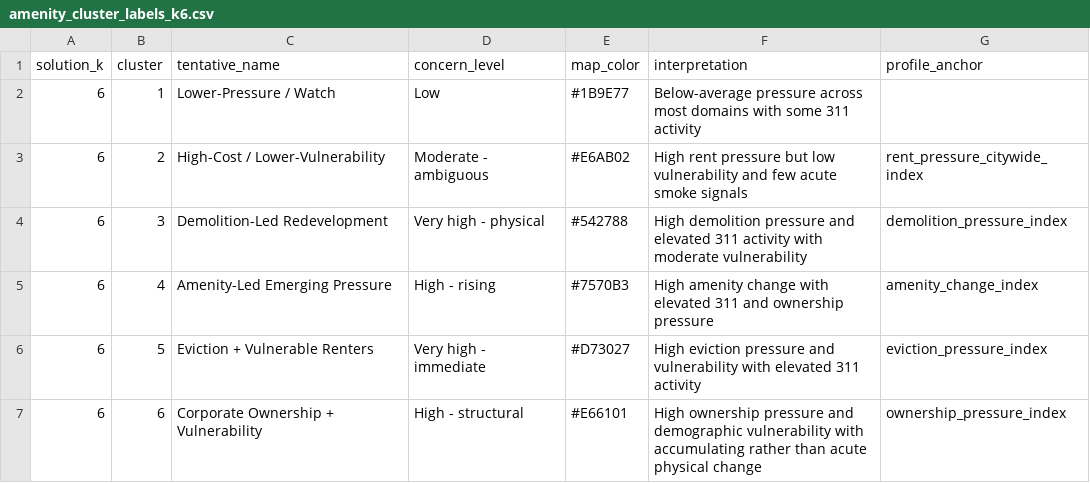
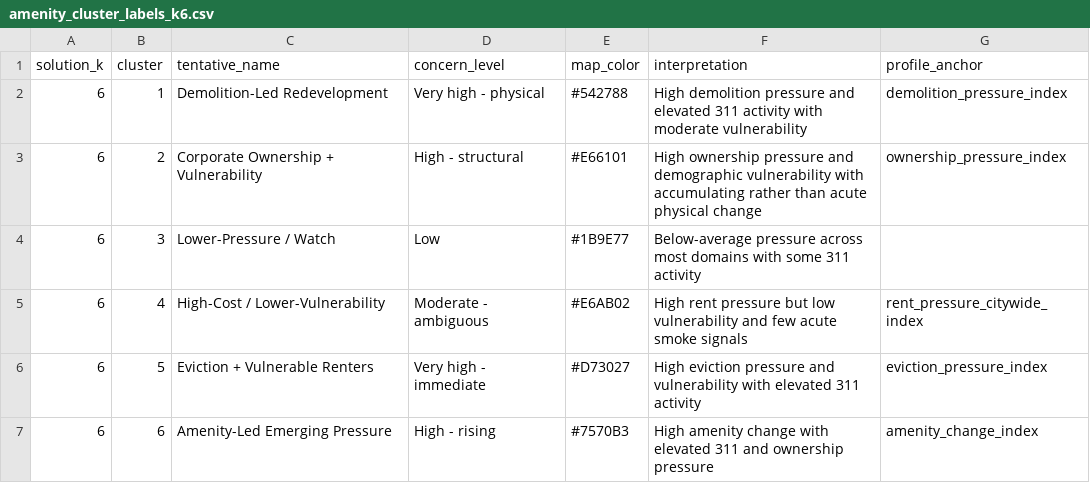
Before and after one commit to aakarner/coa-displacement-ews, a CSV file: config/amenity_cluster_labels_k6.csv, drawn as a sheet.

```diff
--- a/config/amenity_cluster_labels_k6.csv
+++ b/config/amenity_cluster_labels_k6.csv
@@ -1,7 +1,7 @@
 solution_k,cluster,tentative_name,concern_level,map_color,interpretation,profile_anchor
-6,1,Lower-Pressure / Watch,Low,#1B9E77,Below-average pressure across most domains with some 311 activity,
-6,2,High-Cost / Lower-Vulnerability,Moderate - ambiguous,#E6AB02,High rent pressure but low vulnerability and few acute smoke signals,rent_pressure_citywide_index
-6,3,Demolition-Led Redevelopment,Very high - physical,#542788,High demolition pressure and elevated 311 activity with moderate vulnerability,demolition_pressure_index
-6,4,Amenity-Led Emerging Pressure,High - rising,#7570B3,High amenity change with elevated 311 and ownership pressure,amenity_change_index
+6,1,Demolition-Led Redevelopment,Very high - physical,#542788,High demolition pressure and elevated 311 activity with moderate vulnerability,demolition_pressure_index
+6,2,Corporate Ownership + Vulnerability,High - structural,#E66101,High ownership pressure and demographic vulnerability with accumulating rather than acute physical change,ownership_pressure_index
+6,3,Lower-Pressure / Watch,Low,#1B9E77,Below-average pressure across most domains with some 311 activity,
+6,4,High-Cost / Lower-Vulnerability,Moderate - ambiguous,#E6AB02,High rent pressure but low vulnerability and few acute smoke signals,rent_pressure_citywide_index
 6,5,Eviction + Vulnerable Renters,Very high - immediate,#D73027,High eviction pressure and vulnerability with elevated 311 activity,eviction_pressure_index
-6,6,Corporate Ownership + Vulnerability,High - structural,#E66101,High ownership pressure and demographic vulnerability with accumulating rather than acute physical change,ownership_pressure_index
+6,6,Amenity-Led Emerging Pressure,High - rising,#7570B3,High amenity change with elevated 311 and ownership pressure,amenity_change_index
```
Also changed, not shown: config/feature_dictionary.csv, 24 other files.
